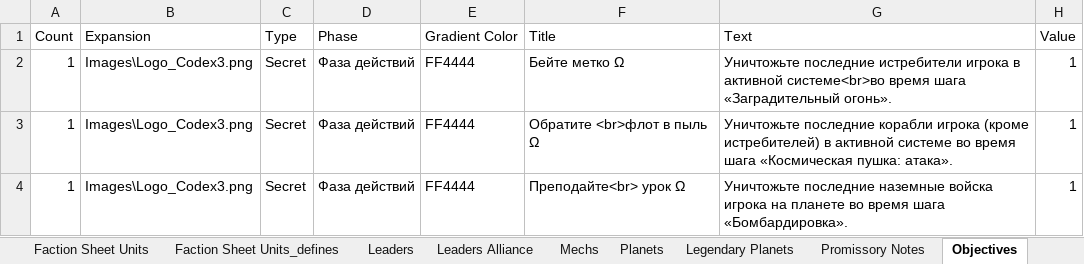
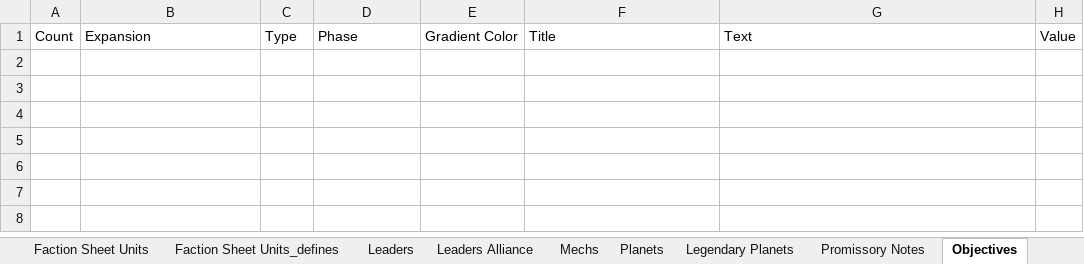
Before and after one commit to ZhenjaMax/TI4Templates, an Excel workbook: Template_Data.xlsx, sheet Objectives, drawn as a sheet; values as stored, in another font and other column widths than the file's, no borders; the diff names each change by its address in the sheet, - before the commit and + after, or states it on an @@ line.

```diff
--- a/Template_Data.xlsx (sheet Objectives)
+++ b/Template_Data.xlsx (sheet Objectives)
-row 2: 1 | Images\Logo_Codex3.png | Secret | Фаза действий | FF4444 | Бейте метко Ω | Уничтожьте последние истребители игрока в активной системе<br>во время шага «Заградительный огонь». | 1
-row 3: 1 | Images\Logo_Codex3.png | Secret | Фаза действий | FF4444 | Обратите <br>флот в пыль Ω | Уничтожьте последние корабли игрока (кроме истребителей) в активной системе во время шага «Космическая пушка: атака». | 1
-row 4: 1 | Images\Logo_Codex3.png | Secret | Фаза действий | FF4444 | Преподайте<br> урок Ω | Уничтожьте последние наземные войска игрока на планете во время шага «Бомбардировка». | 1
```
Also changed, not shown: sheet Promissory Notes, sheet Legendary Planets, 9 other files.
